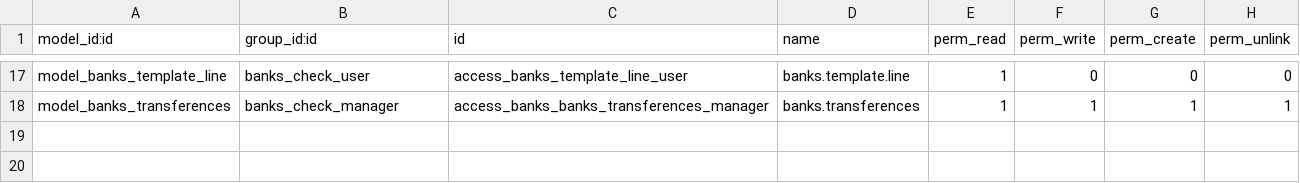
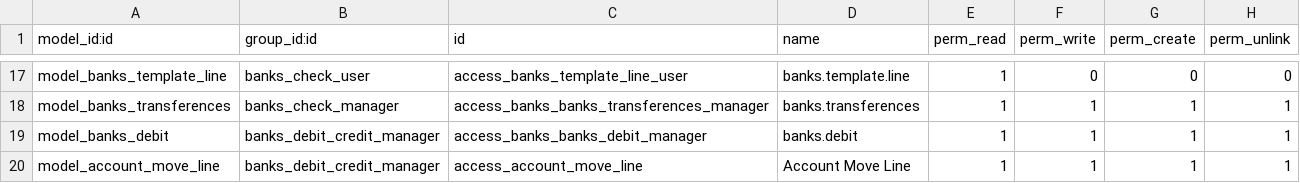
Before and after one commit to rzavalatk/grupomegatk, a CSV file: banks/security/ir.model.access.csv, drawn as a sheet; only a part is shown, gaps mark what is left out; the diff names each change by its address in the sheet, - before the commit and + after, or states it on an @@ line.

Commit message:
cambios en modulo de bank en cheques

```diff
--- a/banks/security/ir.model.access.csv
+++ b/banks/security/ir.model.access.csv
+row 19: model_banks_debit | banks_debit_credit_manager | access_banks_banks_debit_manager | banks.debit | 1 | 1 | 1 | 1
+row 20: model_account_move_line | banks_debit_credit_manager | access_account_move_line | Account Move Line | 1 | 1 | 1 | 1
```
Also changed, not shown: 1 other file.
